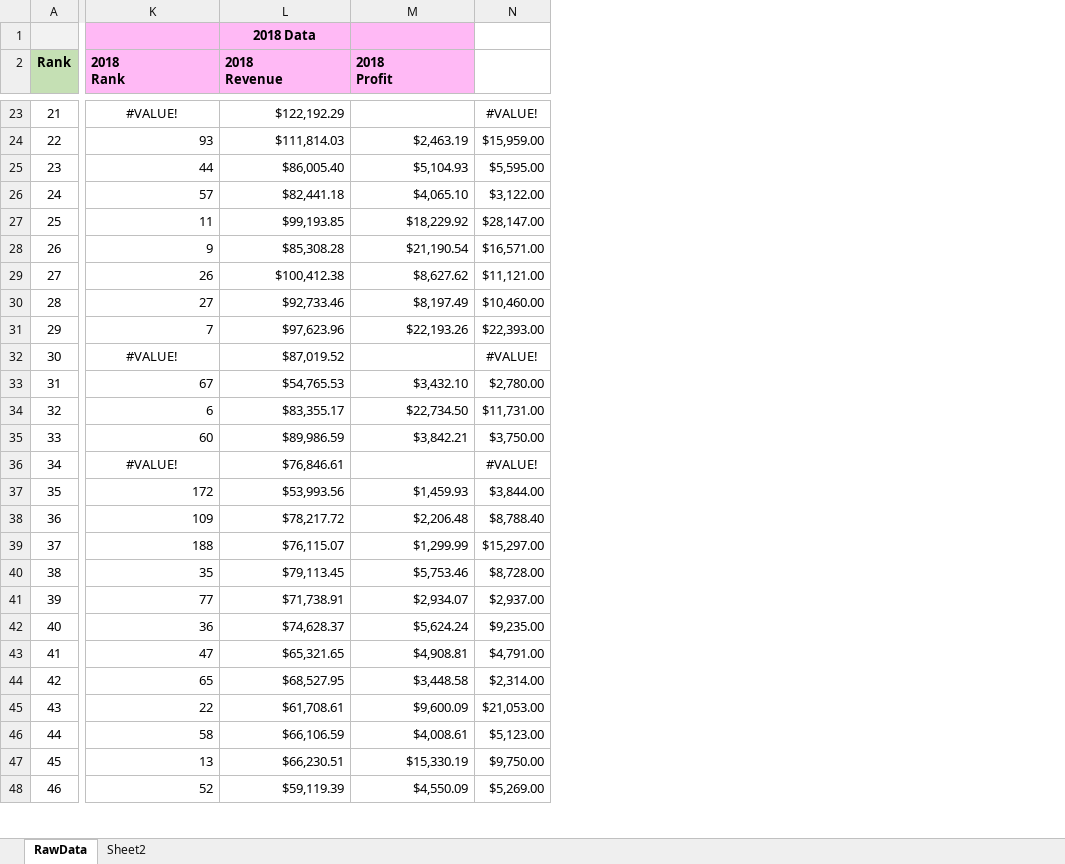
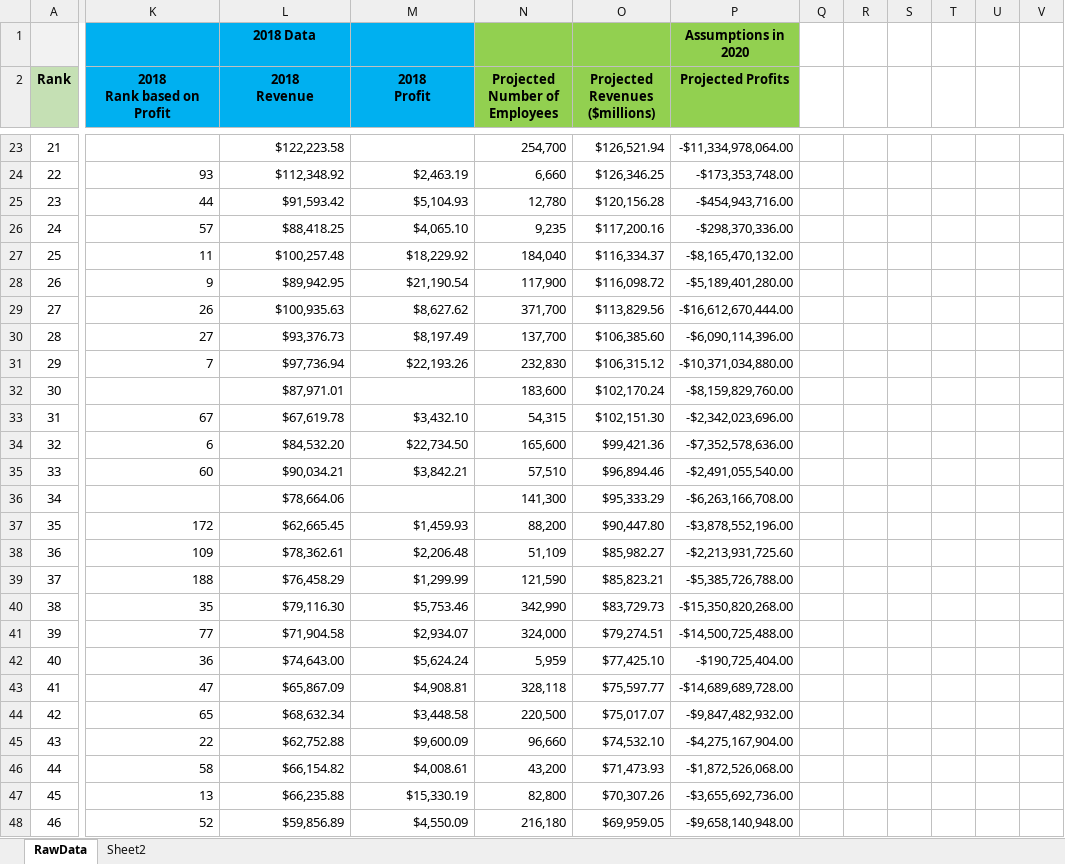
Before and after one commit to Carlene/excel-busn218, an Excel workbook: Fortune-500_project.xlsx, sheet RawData, drawn as a sheet; only a part is shown, gaps mark what is left out; values as stored, in another font and other column widths than the file's, no borders; removed rows and columns are numbered as before the commit, all else as after; ↵ is a line break in a cell; the diff covers the shown part only; the diff names each change by its address in the sheet, - before the commit and + after, or states it on an @@ line.

Commit message:
Added projected number of employees, revenues, and profits

```diff
--- a/Fortune-500_project.xlsx (sheet RawData)
+++ b/Fortune-500_project.xlsx (sheet RawData)
-column N, rows 23-48: #VALUE! | $15,959.00 | $5,595.00 | $3,122.00 | $28,147.00 | $16,571.00 | $11,121.00 | $10,460.00 | $22,393.00 | #VALUE! | $2,780.00 | $11,731.00 | $3,750.00 | #VALUE! | $3,844.00 | $8,788.40 | $15,297.00 | $8,728.00 | $2,937.00 | $9,235.00 | $4,791.00 | $2,314.00 | $21,053.00 | $5,123.00 | $9,750.00 | $5,269.00
+column N (Projected Number of Employees), rows 23-48: 254,700 | 6,660 | 12,780 | 9,235 | 184,040 | 117,900 | 371,700 | 137,700 | 232,830 | 183,600 | 54,315 | 165,600 | 57,510 | 141,300 | 88,200 | 51,109 | 121,590 | 342,990 | 324,000 | 5,959 | 328,118 | 220,500 | 96,660 | 43,200 | 82,800 | 216,180
+column O (Projected Revenues ($millions)), rows 23-48: $126,521.94 | $126,346.25 | $120,156.28 | $117,200.16 | $116,334.37 | $116,098.72 | $113,829.56 | $106,385.60 | $106,315.12 | $102,170.24 | $102,151.30 | $99,421.36 | $96,894.46 | $95,333.29 | $90,447.80 | $85,982.27 | $85,823.21 | $83,729.73 | $79,274.51 | $77,425.10 | $75,597.77 | $75,017.07 | $74,532.10 | $71,473.93 | $70,307.26 | $69,959.05
+column P (Projected Profits), row 1: Assumptions in 2020; rows 23-48: -$11,334,978,064.00 | -$173,353,748.00 | -$454,943,716.00 | -$298,370,336.00 | -$8,165,470,132.00 | -$5,189,401,280.00 | -$16,612,670,444.00 | -$6,090,114,396.00 | -$10,371,034,880.00 | -$8,159,829,760.00 | -$2,342,023,696.00 | -$7,352,578,636.00 | -$2,491,055,540.00 | -$6,263,166,708.00 | -$3,878,552,196.00 | -$2,213,931,725.60 | -$5,385,726,788.00 | -$15,350,820,268.00 | -$14,500,725,488.00 | -$190,725,404.00 | -$14,689,689,728.00 | -$9,847,482,932.00 | -$4,275,167,904.00 | -$1,872,526,068.00 | -$3,655,692,736.00 | -$9,658,140,948.00
+column Q, empty
+column R, empty
+column S, empty
+column T, empty
+column U, empty
+column V, empty
-K1:M2 fill: #FFB9F5
+K1:M2 fill: #00B0F0
-K2: 2018 ↵ Rank
+K2: 2018 ↵ Rank based on Profit
-K2:M2 alignment: left
+K2:M2 alignment: center
-K23 (2018 Rank based on Profit): #VALUE!
+K23 (2018 Rank based on Profit): (empty)
-L23 (2018 Revenue): $122,192.29
+L23 (2018 Revenue): $122,223.58
-L24 (2018 Revenue): $111,814.03
+L24 (2018 Revenue): $112,348.92
-L25 (2018 Revenue): $86,005.40
+L25 (2018 Revenue): $91,593.42
-L26 (2018 Revenue): $82,441.18
+L26 (2018 Revenue): $88,418.25
-L27 (2018 Revenue): $99,193.85
+L27 (2018 Revenue): $100,257.48
-L28 (2018 Revenue): $85,308.28
+L28 (2018 Revenue): $89,942.95
-L29 (2018 Revenue): $100,412.38
+L29 (2018 Revenue): $100,935.63
-L30 (2018 Revenue): $92,733.46
+L30 (2018 Revenue): $93,376.73
-L31 (2018 Revenue): $97,623.96
+L31 (2018 Revenue): $97,736.94
-K32 (2018 Rank based on Profit): #VALUE!
+K32 (2018 Rank based on Profit): (empty)
-L32 (2018 Revenue): $87,019.52
+L32 (2018 Revenue): $87,971.01
-L33 (2018 Revenue): $54,765.53
+L33 (2018 Revenue): $67,619.78
-L34 (2018 Revenue): $83,355.17
+L34 (2018 Revenue): $84,532.20
-L35 (2018 Revenue): $89,986.59
+L35 (2018 Revenue): $90,034.21
-K36 (2018 Rank based on Profit): #VALUE!
+K36 (2018 Rank based on Profit): (empty)
-L36 (2018 Revenue): $76,846.61
+L36 (2018 Revenue): $78,664.06
-L37 (2018 Revenue): $53,993.56
+L37 (2018 Revenue): $62,665.45
-L38 (2018 Revenue): $78,217.72
+L38 (2018 Revenue): $78,362.61
-L39 (2018 Revenue): $76,115.07
+L39 (2018 Revenue): $76,458.29
-L40 (2018 Revenue): $79,113.45
+L40 (2018 Revenue): $79,116.30
-L41 (2018 Revenue): $71,738.91
+L41 (2018 Revenue): $71,904.58
-L42 (2018 Revenue): $74,628.37
+L42 (2018 Revenue): $74,643.00
-L43 (2018 Revenue): $65,321.65
+L43 (2018 Revenue): $65,867.09
-L44 (2018 Revenue): $68,527.95
+L44 (2018 Revenue): $68,632.34
-L45 (2018 Revenue): $61,708.61
+L45 (2018 Revenue): $62,752.88
-L46 (2018 Revenue): $66,106.59
+L46 (2018 Revenue): $66,154.82
-L47 (2018 Revenue): $66,230.51
+L47 (2018 Revenue): $66,235.88
-L48 (2018 Revenue): $59,119.39
+L48 (2018 Revenue): $59,856.89
```
Also changed, not shown: 521 edited cells elsewhere in this sheet, formulas that keep their value.
